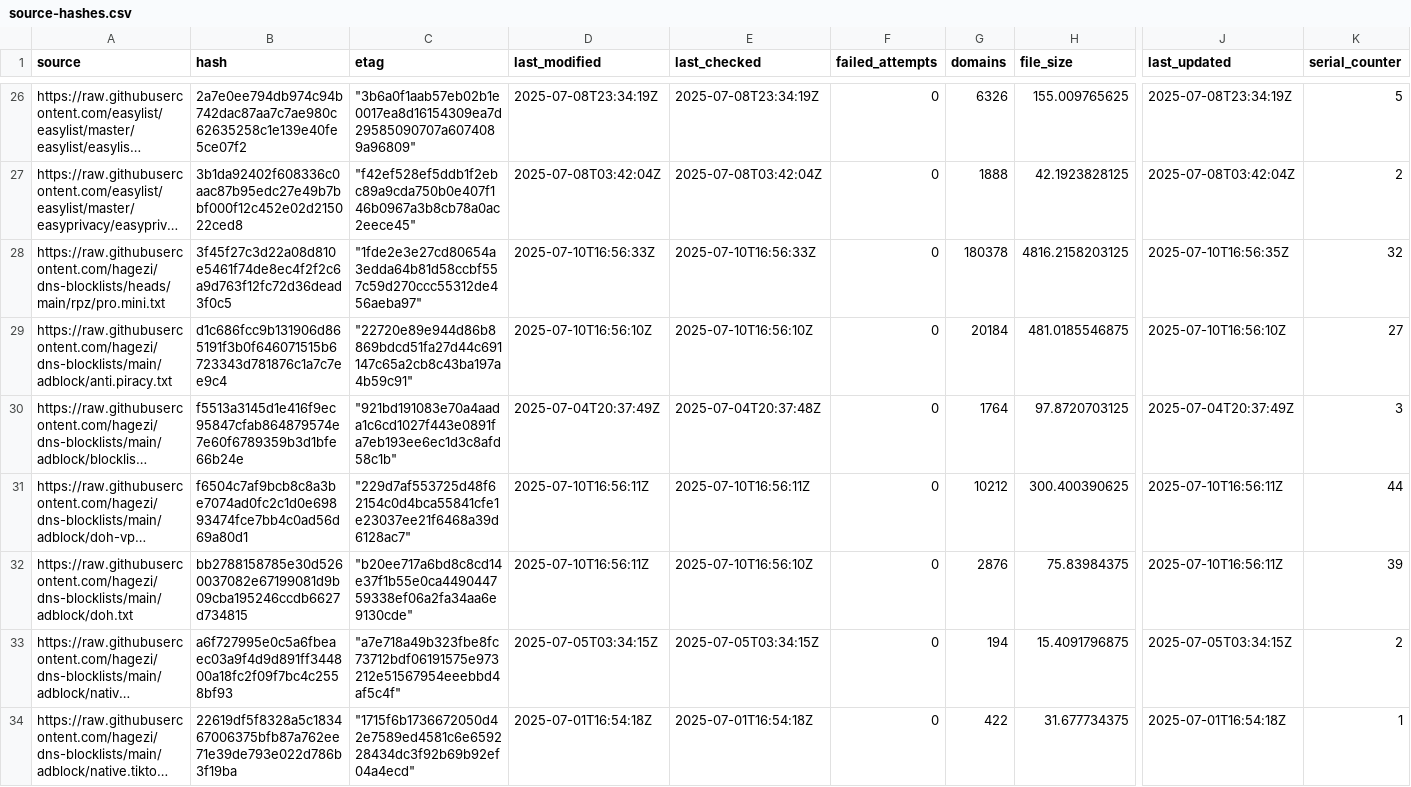
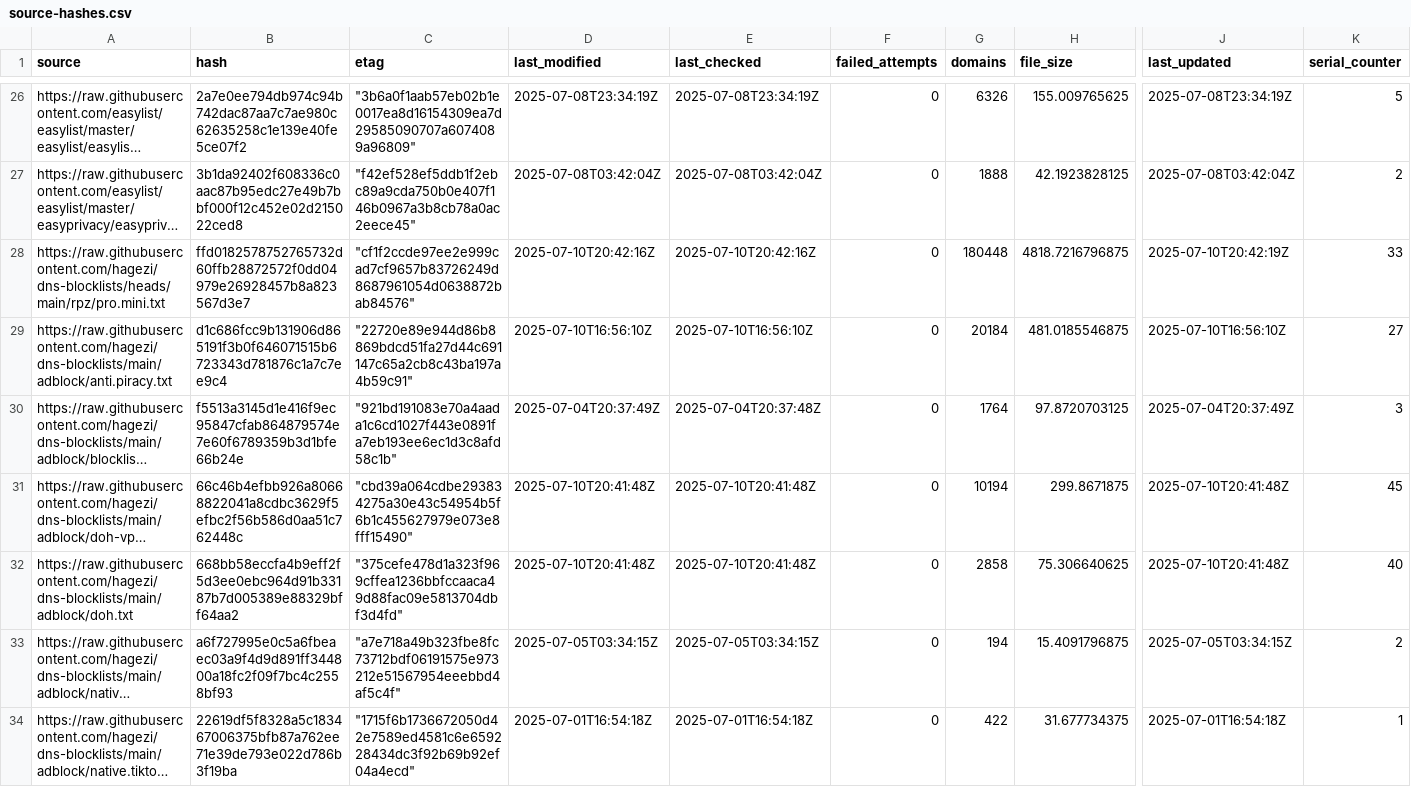
Before and after one commit to ummeegge/RPZ-Blocklists, a CSV file: tools/source-hashes.csv, drawn as a sheet; only a part is shown, gaps mark what is left out; long unchanged cells end in …; the diff covers the shown part only; the diff names each change by its address in the sheet, - before the commit and + after, or states it on an @@ line.

```diff
--- a/tools/source-hashes.csv
+++ b/tools/source-hashes.csv
-B28 (hash): 3f45f27c3d22a08d810e5461f74de8ec4f2f2c6a9d763f12fc72d36dead3f0c5
+B28 (hash): ffd0182578752765732d60ffb28872572f0dd04979e26928457b8a823567d3e7
-C28 (etag): "1fde2e3e27cd80654a3edda64b81d58ccbf557c59d270ccc55312de456aeba97"
+C28 (etag): "cf1f2ccde97ee2e999cad7cf9657b83726249d8687961054d0638872bab84576"
-D28 (last_modified): 2025-07-10T16:56:33Z
+D28 (last_modified): 2025-07-10T20:42:16Z
-E28 (last_checked): 2025-07-10T16:56:33Z
+E28 (last_checked): 2025-07-10T20:42:16Z
-G28 (domains): 180378
+G28 (domains): 180448
-H28 (file_size): 4816.2158203125
+H28 (file_size): 4818.7216796875
-J28 (last_updated): 2025-07-10T16:56:35Z
+J28 (last_updated): 2025-07-10T20:42:19Z
-K28 (serial_counter): 32
+K28 (serial_counter): 33
-B31 (hash): f6504c7af9bcb8c8a3be7074ad0fc2c1d0e69893474fce7bb4c0ad56d69a80d1
+B31 (hash): 66c46b4efbb926a80668822041a8cdbc3629f5efbc2f56b586d0aa51c762448c
-C31 (etag): "229d7af553725d48f62154c0d4bca55841cfe1e23037ee21f6468a39d6128ac7"
+C31 (etag): "cbd39a064cdbe293834275a30e43c54954b5f6b1c455627979e073e8fff15490"
-D31:D32 (last_modified): 2025-07-10T16:56:11Z
+D31:D32 (last_modified): 2025-07-10T20:41:48Z
-E31 (last_checked): 2025-07-10T16:56:11Z
+E31 (last_checked): 2025-07-10T20:41:48Z
-G31 (domains): 10212
+G31 (domains): 10194
-H31 (file_size): 300.400390625
+H31 (file_size): 299.8671875
-J31:J32 (last_updated): 2025-07-10T16:56:11Z
+J31:J32 (last_updated): 2025-07-10T20:41:48Z
-K31 (serial_counter): 44
+K31 (serial_counter): 45
-B32 (hash): bb2788158785e30d5260037082e67199081d9b09cba195246ccdb6627d734815
+B32 (hash): 668bb58eccfa4b9eff2f5d3ee0ebc964d91b33187b7d005389e88329bff64aa2
-C32 (etag): "b20ee717a6bd8c8cd14e37f1b55e0ca449044759338ef06a2fa34aa6e9130cde"
+C32 (etag): "375cefe478d1a323f969cffea1236bbfccaaca49d88fac09e5813704dbf3d4fd"
-E32 (last_checked): 2025-07-10T16:56:10Z
+E32 (last_checked): 2025-07-10T20:41:48Z
-G32 (domains): 2876
+G32 (domains): 2858
-H32 (file_size): 75.83984375
+H32 (file_size): 75.306640625
-K32 (serial_counter): 39
+K32 (serial_counter): 40
```
Also changed, not shown: 102 edited cells elsewhere in this file, 17 other files.
